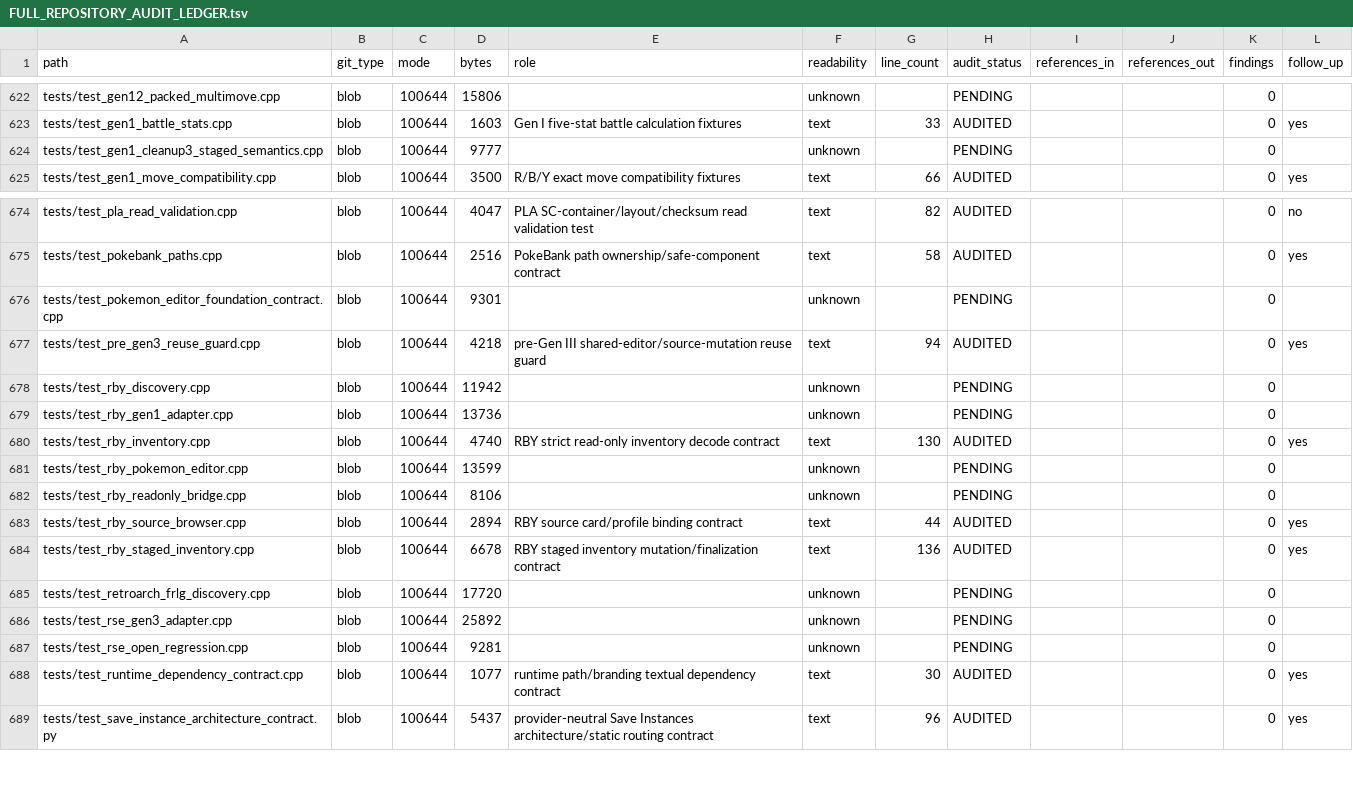
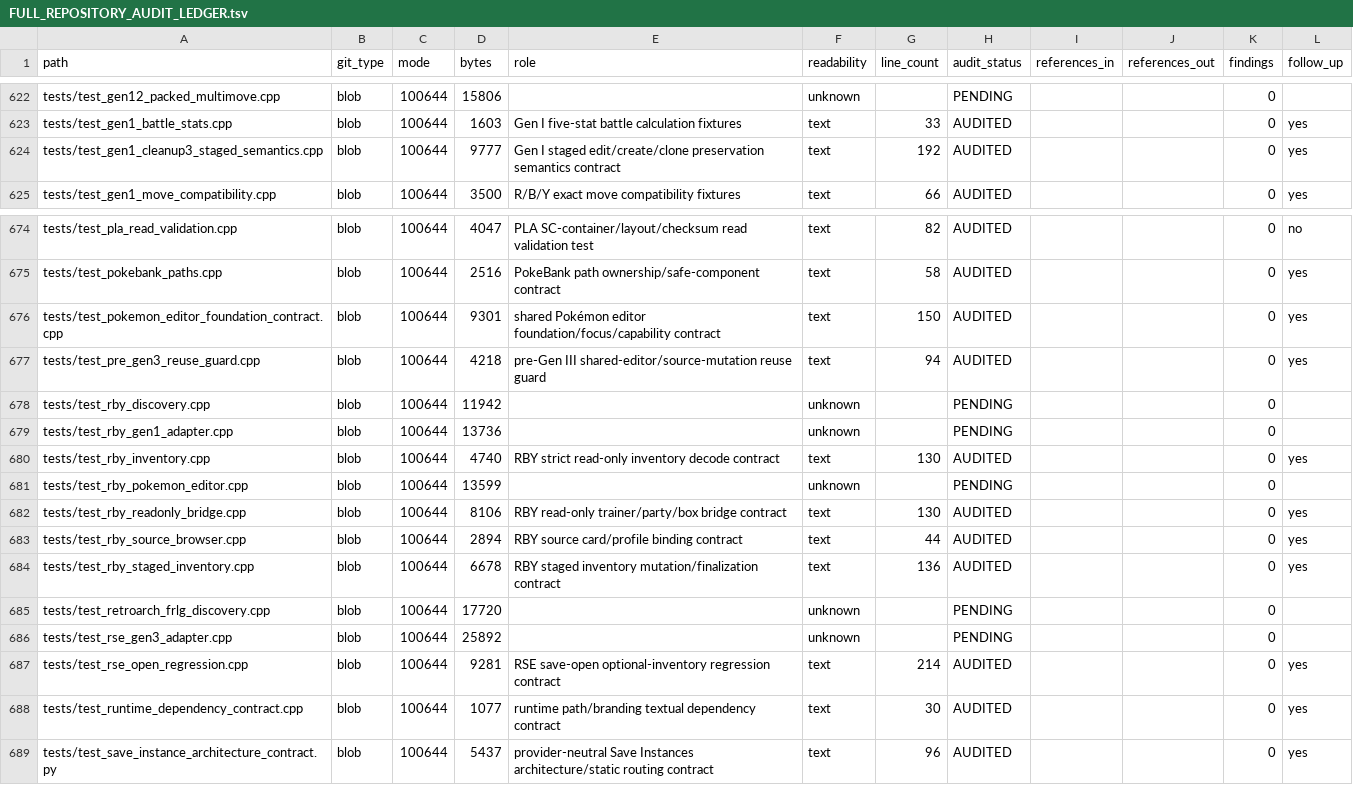
Before and after one commit to GlitchedZeus/PokeBank-NX, a TSV file: docs/FULL_REPOSITORY_AUDIT_LEDGER.tsv, drawn as a sheet; only a part is shown, gaps mark what is left out.

Commit message:
audit: complete staged/source bridge test tranche

```diff
--- a/docs/FULL_REPOSITORY_AUDIT_LEDGER.tsv
+++ b/docs/FULL_REPOSITORY_AUDIT_LEDGER.tsv
@@ -623,3 +623,3 @@ tests/test_gen12_packed_multimove.cpp	blob	100644	15806		unknown		PENDING			0
 tests/test_gen1_battle_stats.cpp	blob	100644	1603	Gen I five-stat battle calculation fixtures	text	33	AUDITED			0	yes
-tests/test_gen1_cleanup3_staged_semantics.cpp	blob	100644	9777		unknown		PENDING			0	
+tests/test_gen1_cleanup3_staged_semantics.cpp	blob	100644	9777	Gen I staged edit/create/clone preservation semantics contract	text	192	AUDITED			0	yes
 tests/test_gen1_move_compatibility.cpp	blob	100644	3500	R/B/Y exact move compatibility fixtures	text	66	AUDITED			0	yes
@@ -675,3 +675,3 @@ tests/test_pla_read_validation.cpp	blob	100644	4047	PLA SC-container/layout/chec
 tests/test_pokebank_paths.cpp	blob	100644	2516	PokeBank path ownership/safe-component contract	text	58	AUDITED			0	yes
-tests/test_pokemon_editor_foundation_contract.cpp	blob	100644	9301		unknown		PENDING			0	
+tests/test_pokemon_editor_foundation_contract.cpp	blob	100644	9301	shared Pokémon editor foundation/focus/capability contract	text	150	AUDITED			0	yes
 tests/test_pre_gen3_reuse_guard.cpp	blob	100644	4218	pre-Gen III shared-editor/source-mutation reuse guard	text	94	AUDITED			0	yes
@@ -681,3 +681,3 @@ tests/test_rby_inventory.cpp	blob	100644	4740	RBY strict read-only inventory dec
 tests/test_rby_pokemon_editor.cpp	blob	100644	13599		unknown		PENDING			0	
-tests/test_rby_readonly_bridge.cpp	blob	100644	8106		unknown		PENDING			0	
+tests/test_rby_readonly_bridge.cpp	blob	100644	8106	RBY read-only trainer/party/box bridge contract	text	130	AUDITED			0	yes
 tests/test_rby_source_browser.cpp	blob	100644	2894	RBY source card/profile binding contract	text	44	AUDITED			0	yes
@@ -686,3 +686,3 @@ tests/test_retroarch_frlg_discovery.cpp	blob	100644	17720		unknown		PENDING			0
 tests/test_rse_gen3_adapter.cpp	blob	100644	25892		unknown		PENDING			0	
-tests/test_rse_open_regression.cpp	blob	100644	9281		unknown		PENDING			0	
+tests/test_rse_open_regression.cpp	blob	100644	9281	RSE save-open optional-inventory regression contract	text	214	AUDITED			0	yes
 tests/test_runtime_dependency_contract.cpp	blob	100644	1077	runtime path/branding textual dependency contract	text	30	AUDITED			0	yes
```
